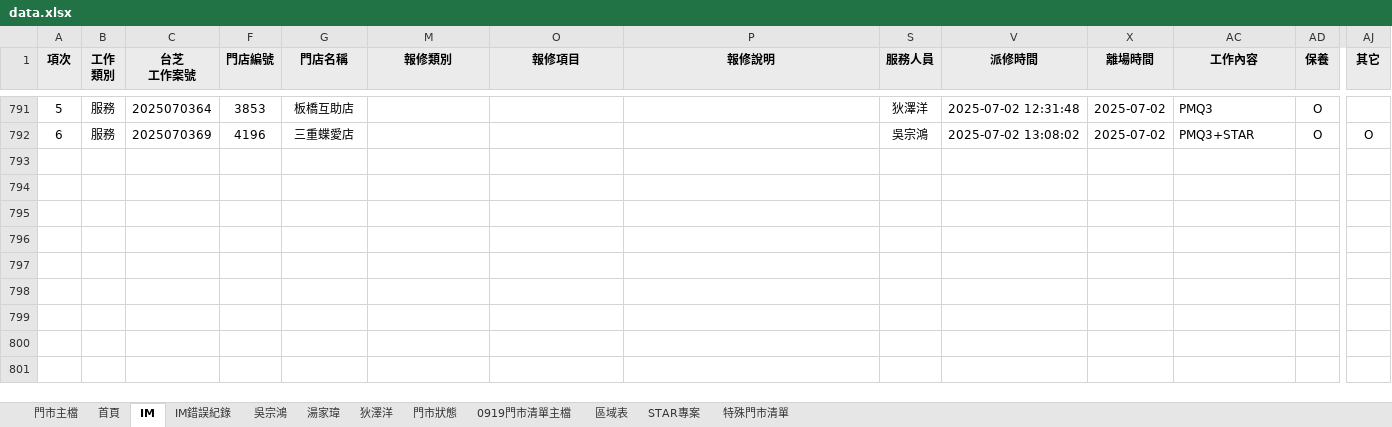
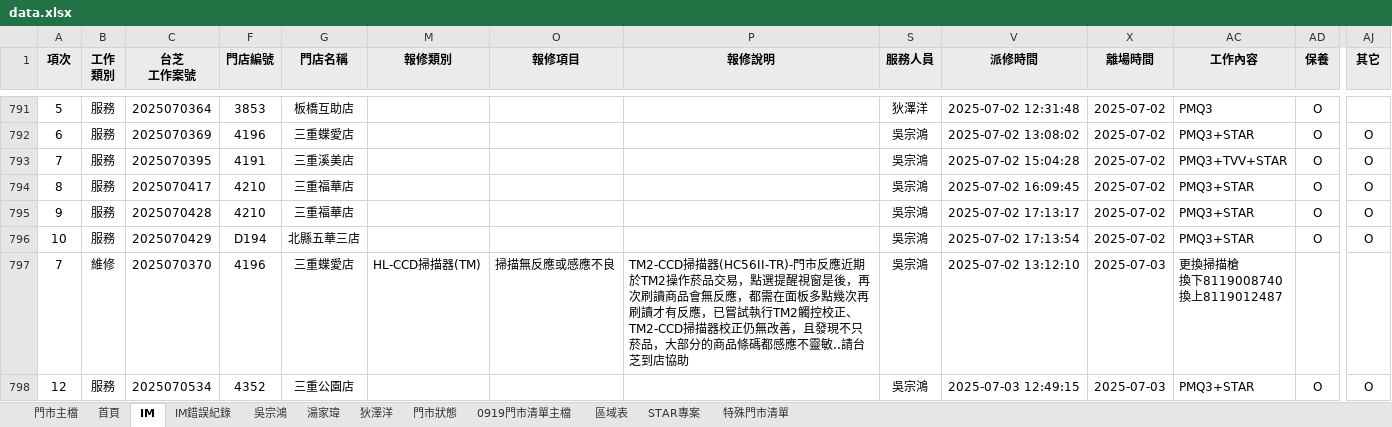
Before and after one commit to Diyn19/Preventive_Maintenance, an Excel workbook: data.xlsx, sheet IM, drawn as a sheet; only a part is shown, gaps mark what is left out; values as stored, in another font and other column widths than the file's, no borders; conditional formats not drawn; rows hold the shown columns only; ↵ is a line break in a cell; the diff names each change by its address in the sheet, - before the commit and + after, or states it on an @@ line.

```diff
--- a/data.xlsx (sheet IM)
+++ b/data.xlsx (sheet IM)
+row 793: 7 | 服務 | 2025070395 | 4191 | 三重溪美店 |  |  |  | 吳宗鴻 | 2025-07-02 15:04:28 | 2025-07-02 | PMQ3+TVV+STAR | O | O
+row 794: 8 | 服務 | 2025070417 | 4210 | 三重福華店 |  |  |  | 吳宗鴻 | 2025-07-02 16:09:45 | 2025-07-02 | PMQ3+STAR | O | O
+row 795: 9 | 服務 | 2025070428 | 4210 | 三重福華店 |  |  |  | 吳宗鴻 | 2025-07-02 17:13:17 | 2025-07-02 | PMQ3+STAR | O | O
+row 796: 10 | 服務 | 2025070429 | D194 | 北縣五華三店 |  |  |  | 吳宗鴻 | 2025-07-02 17:13:54 | 2025-07-02 | PMQ3+STAR | O | O
+row 797: 7 | 維修 | 2025070370 | 4196 | 三重蝶愛店 | HL-CCD掃描器(TM) | 掃描無反應或感應不良 | TM2-CCD掃描器(HC56II-TR)-門市反應近期於TM2操作菸品交易，點選提醒視窗是後，再次刷讀商品會無反應，都需在面板多點幾次再刷讀才有反應，已嘗試執行TM2觸控校正、TM2-CCD掃描器校正仍無改善，且發現不只菸品，大部分的商品條碼都感應不靈敏..請台芝到店協助 | 吳宗鴻 | 2025-07-02 13:12:10 | 2025-07-03 | 更換掃描槍 ↵ 換下8119008740 ↵ 換上8119012487
+row 798: 12 | 服務 | 2025070534 | 4352 | 三重公園店 |  |  |  | 吳宗鴻 | 2025-07-03 12:49:15 | 2025-07-03 | PMQ3+STAR | O | O
```
Also changed, not shown: sheet 門市主檔, sheet 吳宗鴻, sheet 首頁, sheet 狄澤洋, sheet 湯家瑋, formulas that keep their value, hidden cells.
